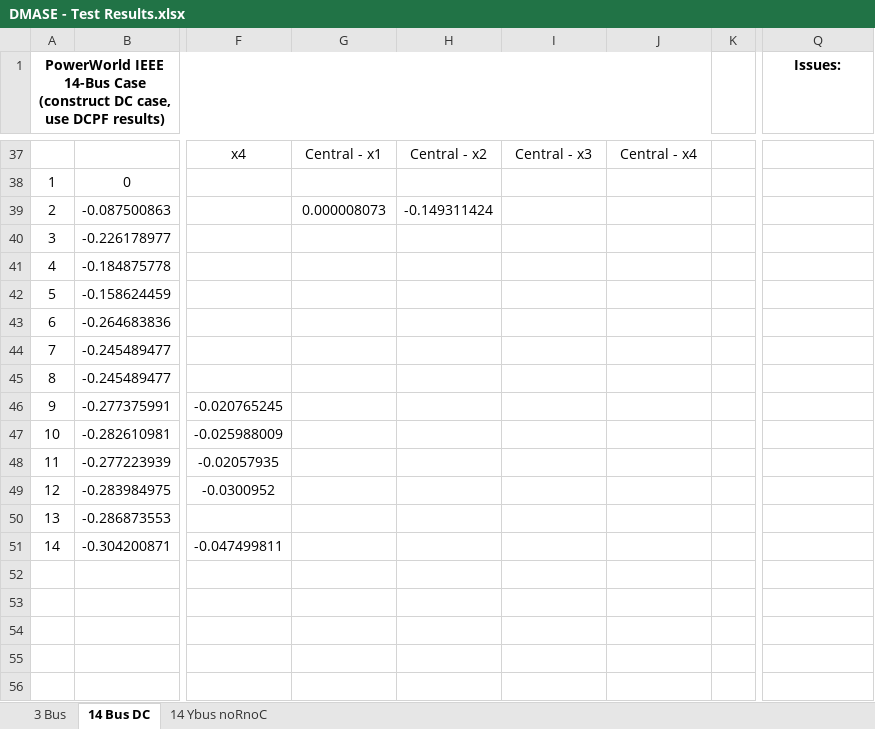
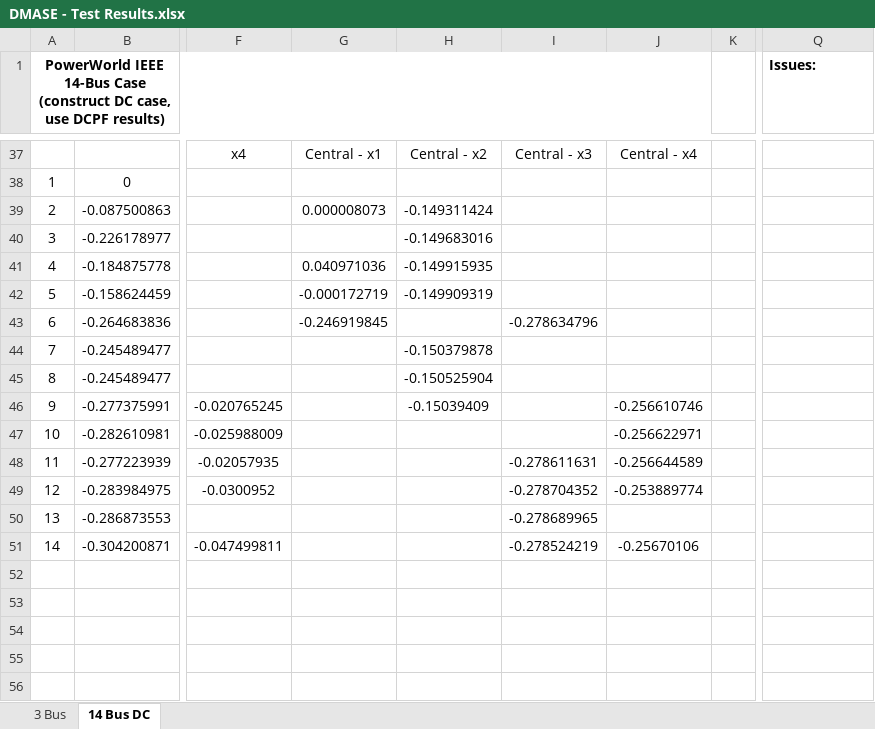
Before and after one commit to lxiong2/D-MASE, an Excel workbook: DMASE - Test Results.xlsx, sheet 14 Bus DC, drawn as a sheet; only a part is shown, gaps mark what is left out; values as stored, in another font and other column widths than the file's, no borders; the diff names each change by its address in the sheet, - before the commit and + after, or states it on an @@ line.

```diff
--- a/DMASE - Test Results.xlsx (sheet 14 Bus DC)
+++ b/DMASE - Test Results.xlsx (sheet 14 Bus DC)
-sheet tab: 14 Ybus noRnoC
-Q1 alignment: center
+Q1 alignment: left
-H40: (empty)
+H40: -0.149683016
-G41: (empty)
+G41: 0.040971036
-H41: (empty)
+H41: -0.149915935
-G42: (empty)
+G42: -0.000172719
-H42: (empty)
+H42: -0.149909319
-G43: (empty)
+G43: -0.246919845
-I43: (empty)
+I43: -0.278634796
-H44: (empty)
+H44: -0.150379878
-H45: (empty)
+H45: -0.150525904
-H46: (empty)
+H46: -0.15039409
-J46: (empty)
+J46: -0.256610746
-J47: (empty)
+J47: -0.256622971
-I48: (empty)
+I48: -0.278611631
-J48: (empty)
+J48: -0.256644589
-I49: (empty)
+I49: -0.278704352
-J49: (empty)
+J49: -0.253889774
-I50: (empty)
+I50: -0.278689965
-I51: (empty)
+I51: -0.278524219
-J51: (empty)
+J51: -0.25670106
```
Also changed, not shown: sheet 3 Bus, 12 other files.
